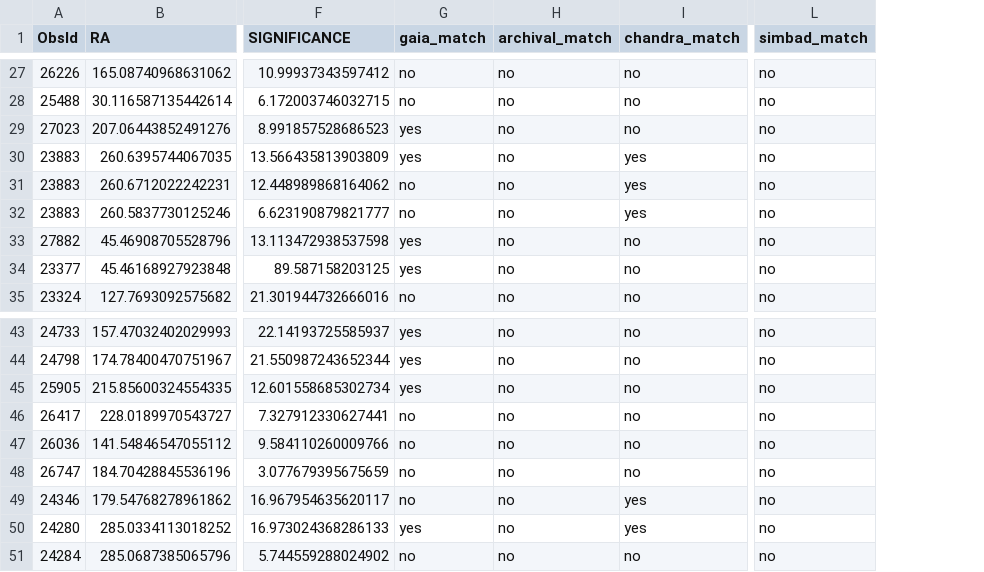
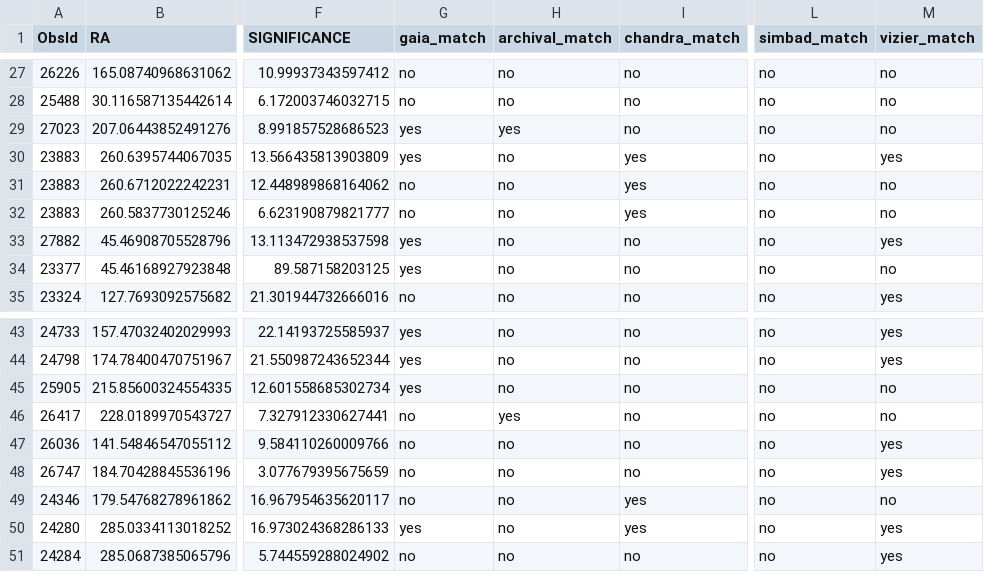
Before and after one commit to jessecrans/bachelor-internship, a CSV file: code/search/output/filtered_w20_new.csv, drawn as a sheet; only a part is shown, gaps mark what is left out; the diff covers the shown part only; the diff names each change by its address in the sheet, - before the commit and + after, or states it on an @@ line.

```diff
--- a/code/search/output/filtered_w20_new.csv
+++ b/code/search/output/filtered_w20_new.csv
+column M (vizier_match), rows 27-35: no | no | no | yes | no | no | yes | no | yes; rows 43-51: yes | yes | no | no | yes | yes | no | yes | yes
-H29 (archival_match): no
+H29 (archival_match): yes
-H46 (archival_match): no
+H46 (archival_match): yes
```
Also changed, not shown: 27 edited cells elsewhere in this file, code/search/query_results/search_csc_result.tsv, 23 other files.
